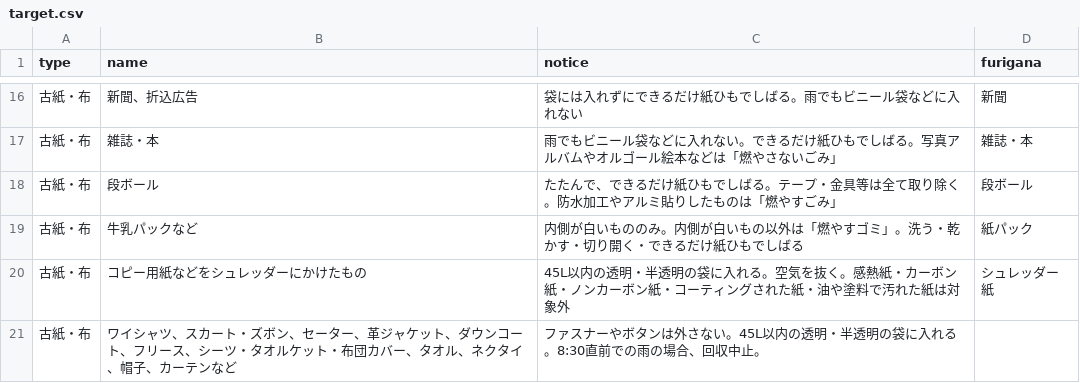
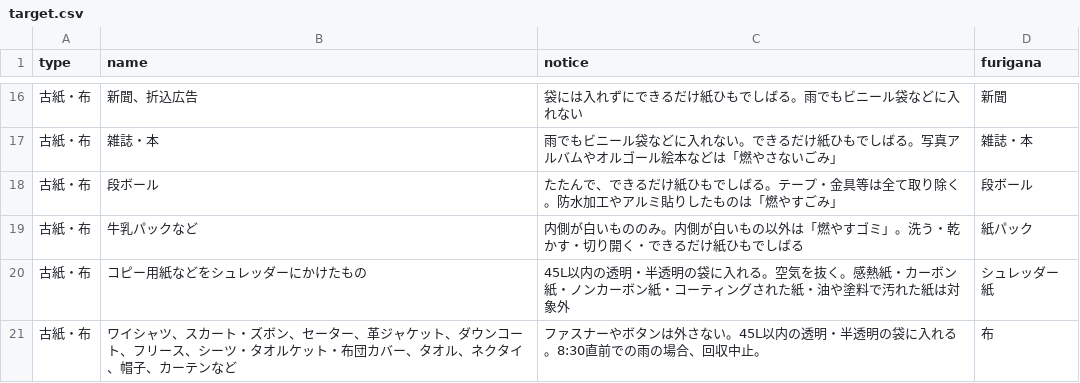
Before and after one commit to modshrink/5374, a CSV file: data/target.csv, drawn as a sheet; only a part is shown, gaps mark what is left out.

Commit message:
布の内容修正

```diff
--- a/data/target.csv
+++ b/data/target.csv
@@ -20,2 +20,2 @@ type,name,notice,furigana
 古紙・布,コピー用紙などをシュレッダーにかけたもの,45L以内の透明・半透明の袋に入れる。空気を抜く。感熱紙・カーボン紙・ノンカーボン紙・コーティングされた紙・油や塗料で汚れた紙は対象外,シュレッダー紙
-古紙・布,ワイシャツ、スカート・ズボン、セーター、革ジャケット、ダウンコート、フリース、シーツ・タオルケット・布団カバー、タオル、ネクタイ、帽子、カーテンなど,ファスナーやボタンは外さない。45L以内の透明・半透明の袋に入れる。8:30直前での雨の場合、回収中止。
+古紙・布,ワイシャツ、スカート・ズボン、セーター、革ジャケット、ダウンコート、フリース、シーツ・タオルケット・布団カバー、タオル、ネクタイ、帽子、カーテンなど,ファスナーやボタンは外さない。45L以内の透明・半透明の袋に入れる。8:30直前での雨の場合、回収中止。,布
```
